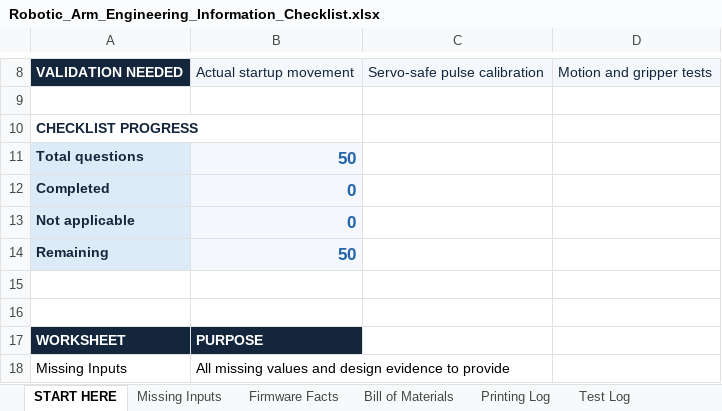
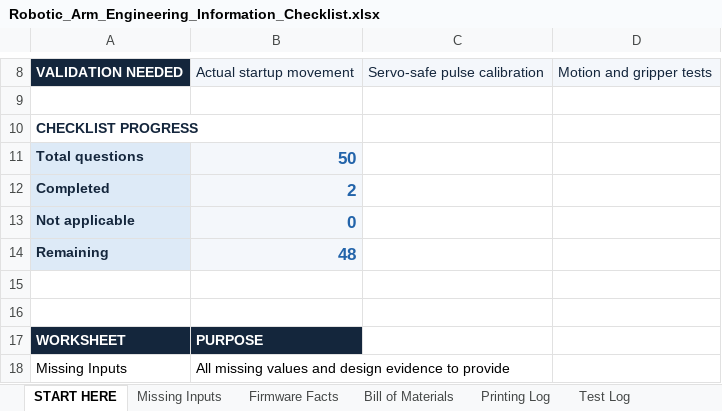
Before and after one commit to CTK9876/3D-Printed-Robotic-Arm, an Excel workbook: Documentation/Robotic_Arm_Engineering_Information_Checklist.xlsx, sheet START HERE, drawn as a sheet; only a part is shown, gaps mark what is left out; values as stored, in another font and other column widths than the file's, no borders; the diff names each change by its address in the sheet, - before the commit and + after, or states it on an @@ line.

```diff
--- a/Documentation/Robotic_Arm_Engineering_Information_Checklist.xlsx (sheet START HERE)
+++ b/Documentation/Robotic_Arm_Engineering_Information_Checklist.xlsx (sheet START HERE)
-B12: 0
+B12: 2
-B14: 50
+B14: 48
```
Also changed, not shown: sheet Missing Inputs, 16 other files.
